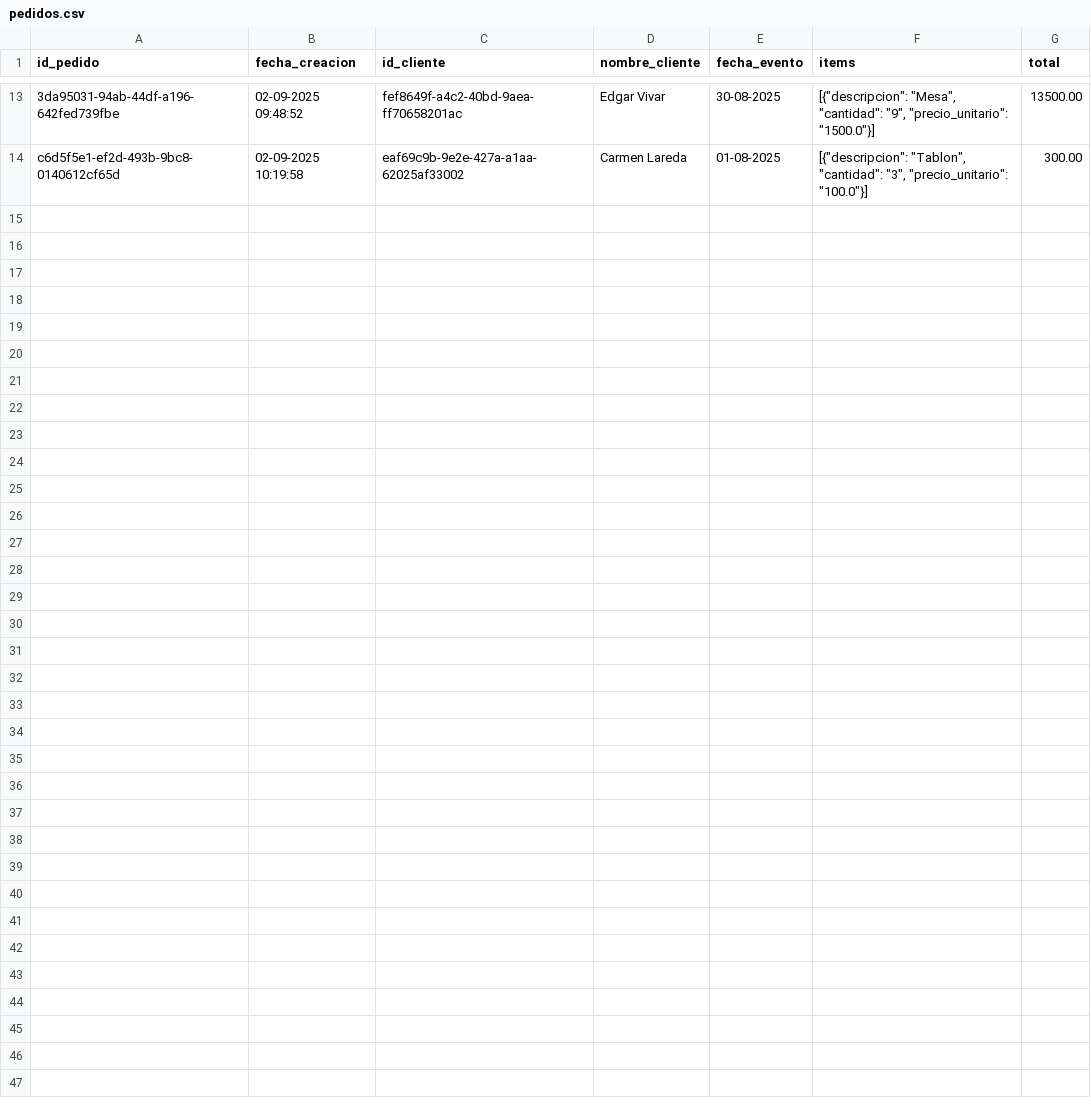
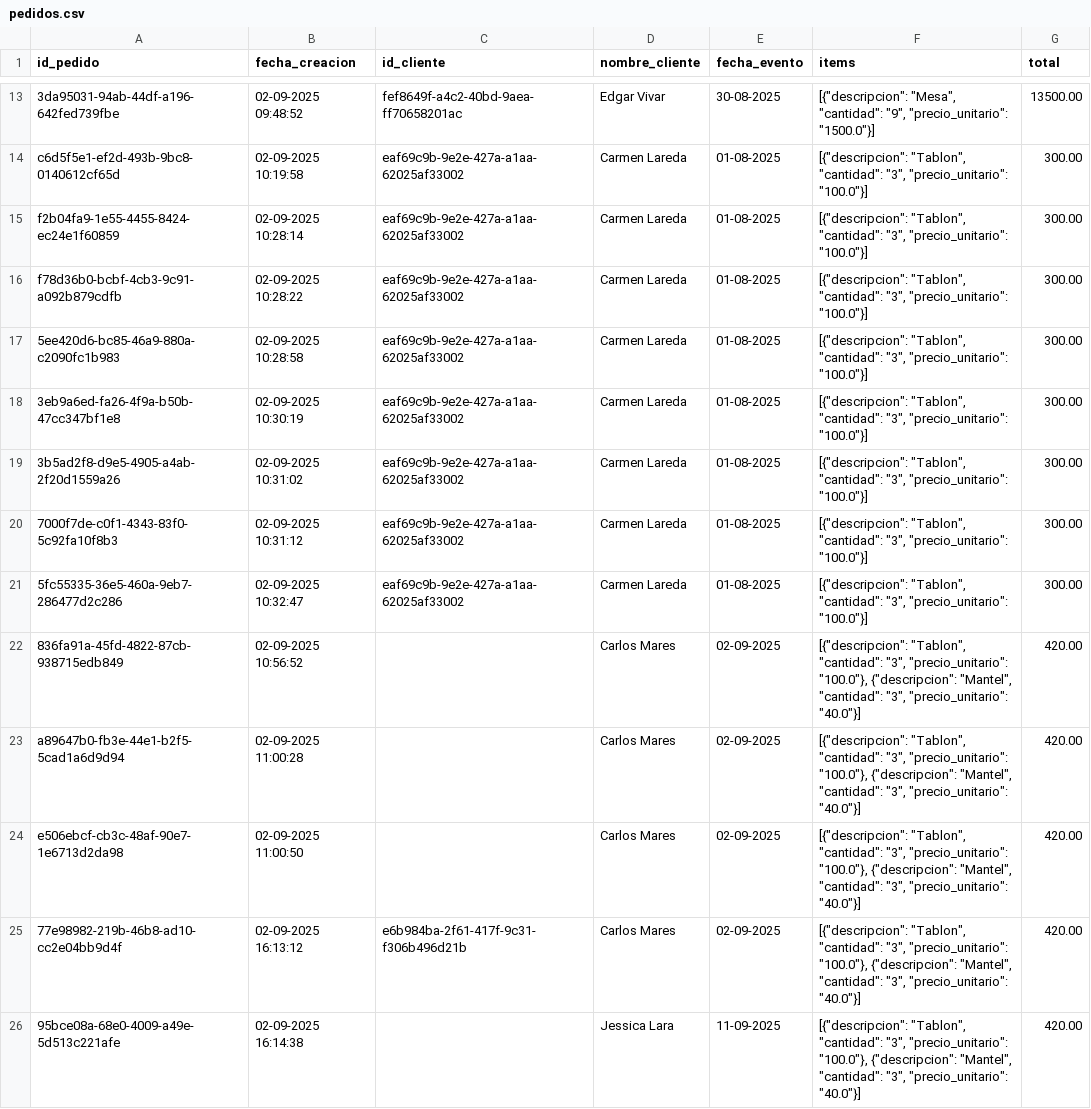
Before and after one commit to jesusneri1024/cotizacion_app, a CSV file: pedidos.csv, drawn as a sheet; only a part is shown, gaps mark what is left out; the diff names each change by its address in the sheet, - before the commit and + after, or states it on an @@ line.

```diff
--- a/pedidos.csv
+++ b/pedidos.csv
+row 15: f2b04fa9-1e55-4455-8424-ec24e1f60859 | 02-09-2025 10:28:14 | eaf69c9b-9e2e-427a-a1aa-62025af33002 | Carmen Lareda | 01-08-2025 | [{"descripcion": "Tablon", "cantidad": "3", "precio_unitario": "100.0"}] | 300.00
+row 16: f78d36b0-bcbf-4cb3-9c91-a092b879cdfb | 02-09-2025 10:28:22 | eaf69c9b-9e2e-427a-a1aa-62025af33002 | Carmen Lareda | 01-08-2025 | [{"descripcion": "Tablon", "cantidad": "3", "precio_unitario": "100.0"}] | 300.00
+row 17: 5ee420d6-bc85-46a9-880a-c2090fc1b983 | 02-09-2025 10:28:58 | eaf69c9b-9e2e-427a-a1aa-62025af33002 | Carmen Lareda | 01-08-2025 | [{"descripcion": "Tablon", "cantidad": "3", "precio_unitario": "100.0"}] | 300.00
+row 18: 3eb9a6ed-fa26-4f9a-b50b-47cc347bf1e8 | 02-09-2025 10:30:19 | eaf69c9b-9e2e-427a-a1aa-62025af33002 | Carmen Lareda | 01-08-2025 | [{"descripcion": "Tablon", "cantidad": "3", "precio_unitario": "100.0"}] | 300.00
+row 19: 3b5ad2f8-d9e5-4905-a4ab-2f20d1559a26 | 02-09-2025 10:31:02 | eaf69c9b-9e2e-427a-a1aa-62025af33002 | Carmen Lareda | 01-08-2025 | [{"descripcion": "Tablon", "cantidad": "3", "precio_unitario": "100.0"}] | 300.00
+row 20: 7000f7de-c0f1-4343-83f0-5c92fa10f8b3 | 02-09-2025 10:31:12 | eaf69c9b-9e2e-427a-a1aa-62025af33002 | Carmen Lareda | 01-08-2025 | [{"descripcion": "Tablon", "cantidad": "3", "precio_unitario": "100.0"}] | 300.00
+row 21: 5fc55335-36e5-460a-9eb7-286477d2c286 | 02-09-2025 10:32:47 | eaf69c9b-9e2e-427a-a1aa-62025af33002 | Carmen Lareda | 01-08-2025 | [{"descripcion": "Tablon", "cantidad": "3", "precio_unitario": "100.0"}] | 300.00
+row 22: 836fa91a-45fd-4822-87cb-938715edb849 | 02-09-2025 10:56:52 |  | Carlos Mares | 02-09-2025 | [{"descripcion": "Tablon", "cantidad": "3", "precio_unitario": "100.0"}, {"descripcion": "Mantel", "cantidad": "3", "precio_unitario": "40.0"}] | 420.00
+row 23: a89647b0-fb3e-44e1-b2f5-5cad1a6d9d94 | 02-09-2025 11:00:28 |  | Carlos Mares | 02-09-2025 | [{"descripcion": "Tablon", "cantidad": "3", "precio_unitario": "100.0"}, {"descripcion": "Mantel", "cantidad": "3", "precio_unitario": "40.0"}] | 420.00
+row 24: e506ebcf-cb3c-48af-90e7-1e6713d2da98 | 02-09-2025 11:00:50 |  | Carlos Mares | 02-09-2025 | [{"descripcion": "Tablon", "cantidad": "3", "precio_unitario": "100.0"}, {"descripcion": "Mantel", "cantidad": "3", "precio_unitario": "40.0"}] | 420.00
+row 25: 77e98982-219b-46b8-ad10-cc2e04bb9d4f | 02-09-2025 16:13:12 | e6b984ba-2f61-417f-9c31-f306b496d21b | Carlos Mares | 02-09-2025 | [{"descripcion": "Tablon", "cantidad": "3", "precio_unitario": "100.0"}, {"descripcion": "Mantel", "cantidad": "3", "precio_unitario": "40.0"}] | 420.00
+row 26: 95bce08a-68e0-4009-a49e-5d513c221afe | 02-09-2025 16:14:38 |  | Jessica Lara | 11-09-2025 | [{"descripcion": "Tablon", "cantidad": "3", "precio_unitario": "100.0"}, {"descripcion": "Mantel", "cantidad": "3", "precio_unitario": "40.0"}] | 420.00
```
Also changed, not shown: cliente.csv, 4 other files.
